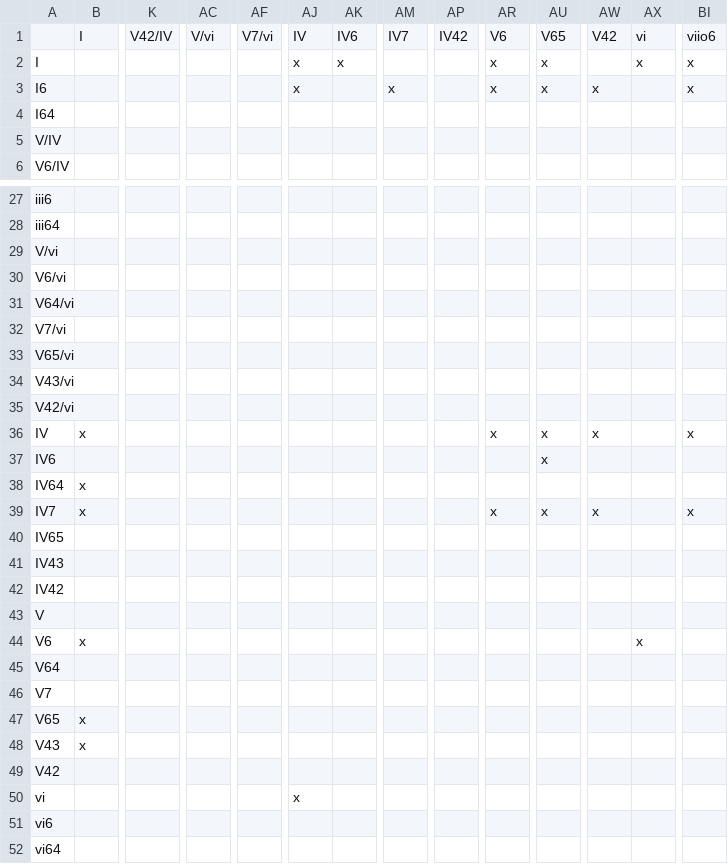
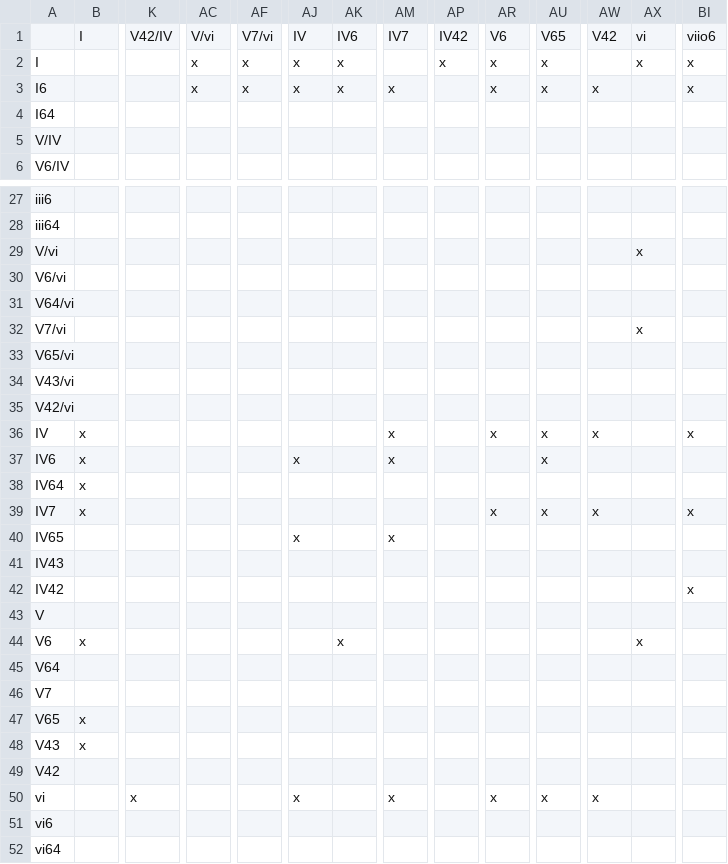
Before and after one commit to kyewei/MusicGen, a CSV file: src/Matrixes/Tonic.csv, drawn as a sheet; only a part is shown, gaps mark what is left out; the diff covers the shown part only; the diff names each change by its address in the sheet, - before the commit and + after, or states it on an @@ line.

```diff
--- a/src/Matrixes/Tonic.csv
+++ b/src/Matrixes/Tonic.csv
-AC2:AC3: (empty)
+AC2:AC3: x
-AF2:AF3: (empty)
+AF2:AF3: x
-AP2: (empty)
+AP2: x
-AK3: (empty)
+AK3: x
-AX29: (empty)
+AX29: x
-AX32: (empty)
+AX32: x
-AM36:AM37: (empty)
+AM36:AM37: x
-B37: (empty)
+B37: x
-AJ37: (empty)
+AJ37: x
-AJ40: (empty)
+AJ40: x
-AM40: (empty)
+AM40: x
-BI42: (empty)
+BI42: x
-AK44: (empty)
+AK44: x
-K50: (empty)
+K50: x
-AM50: (empty)
+AM50: x
-AR50: (empty)
+AR50: x
-AU50: (empty)
+AU50: x
-AW50: (empty)
+AW50: x
```
Also changed, not shown: 3 edited cells elsewhere in this file, src/Matrixes/Predominant.csv.
